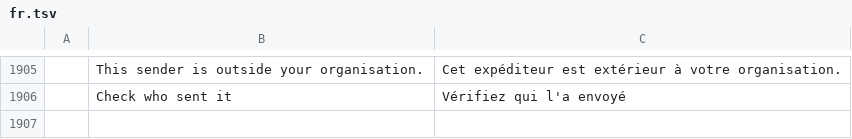
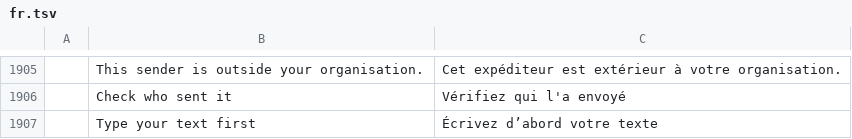
Before and after one commit to dgaudin/quatrelle, a TSV file: crates/ui-egui/src/i18n/fr.tsv, drawn as a sheet; only a part is shown, gaps mark what is left out; the diff names each change by its address in the sheet, - before the commit and + after, or states it on an @@ line.

```diff
--- a/crates/ui-egui/src/i18n/fr.tsv
+++ b/crates/ui-egui/src/i18n/fr.tsv
+row 1907:  | Type your text first | Écrivez d’abord votre texte
```
Also changed, not shown: crates/ui-egui/src/i18n/de.tsv, crates/ui-egui/src/i18n/he.tsv, 18 other files.
